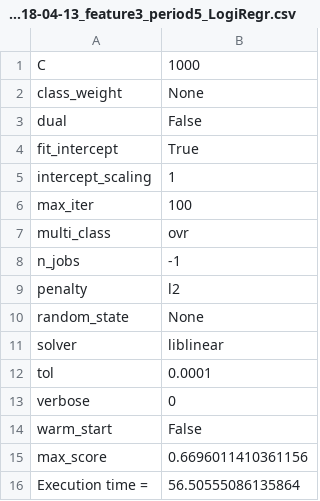
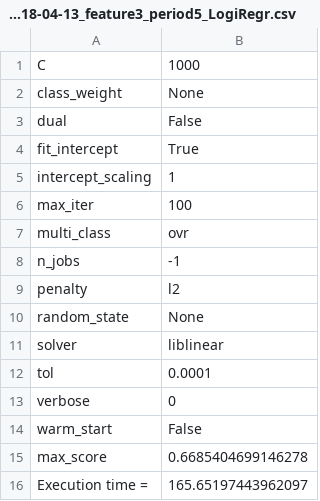
Before and after one commit to INoLiao/nbaGamePrediction, a CSV file: modelTraining/Z_gridSearchedModel/2015-08-01_to_2018-04-13_feature3_period5_LogiRegr.csv, drawn as a sheet.

Commit message:
Update Grid Search Parameters

```diff
--- a/modelTraining/Z_gridSearchedModel/2015-08-01_to_2018-04-13_feature3_period5_LogiRegr.csv
+++ b/modelTraining/Z_gridSearchedModel/2015-08-01_to_2018-04-13_feature3_period5_LogiRegr.csv
@@ -14,3 +14,3 @@ verbose,0
 warm_start,False
-max_score,0.6696011410361156
-Execution time =,56.50555086135864
+max_score,0.6685404699146278
+Execution time =,165.65197443962097
```
Also changed, not shown: 11 other files.
